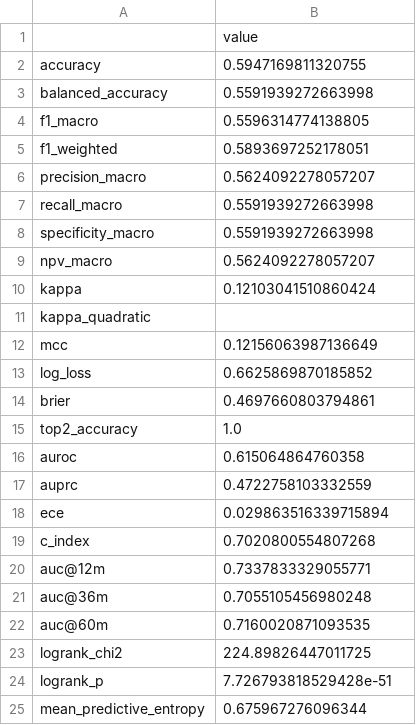
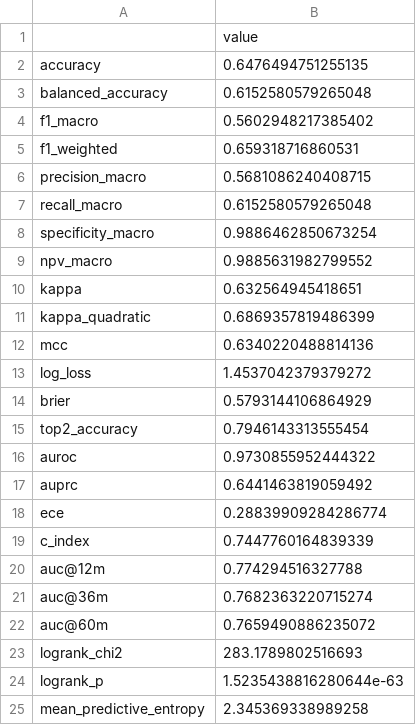
Before and after one commit to isratjahan829/Multi-Omic-Structure-Adaptive-Interpretable-Cross-cancer, a CSV file: runs_notebook/table2_single_fold.csv, drawn as a sheet.

```diff
--- a/runs_notebook/table2_single_fold.csv
+++ b/runs_notebook/table2_single_fold.csv
@@ -1,25 +1,25 @@
 ,value
-accuracy,0.5947169811320755
-balanced_accuracy,0.5591939272663998
-f1_macro,0.5596314774138805
-f1_weighted,0.5893697252178051
-precision_macro,0.5624092278057207
-recall_macro,0.5591939272663998
-specificity_macro,0.5591939272663998
-npv_macro,0.5624092278057207
-kappa,0.12103041510860424
-kappa_quadratic,
-mcc,0.12156063987136649
-log_loss,0.6625869870185852
-brier,0.4697660803794861
-top2_accuracy,1.0
-auroc,0.615064864760358
-auprc,0.4722758103332559
-ece,0.029863516339715894
-c_index,0.7020800554807268
-auc@12m,0.7337833329055771
-auc@36m,0.7055105456980248
-auc@60m,0.7160020871093535
-logrank_chi2,224.89826447011725
-logrank_p,7.726793818529428e-51
-mean_predictive_entropy,0.675967276096344
+accuracy,0.6476494751255135
+balanced_accuracy,0.6152580579265048
+f1_macro,0.5602948217385402
+f1_weighted,0.659318716860531
+precision_macro,0.5681086240408715
+recall_macro,0.6152580579265048
+specificity_macro,0.9886462850673254
+npv_macro,0.9885631982799552
+kappa,0.632564945418651
+kappa_quadratic,0.6869357819486399
+mcc,0.6340220488814136
+log_loss,1.4537042379379272
+brier,0.5793144106864929
+top2_accuracy,0.7946143313555454
+auroc,0.9730855952444322
+auprc,0.6441463819059492
+ece,0.28839909284286774
+c_index,0.7447760164839339
+auc@12m,0.774294516327788
+auc@36m,0.7682363220715274
+auc@60m,0.7659490886235072
+logrank_chi2,283.1789802516693
+logrank_p,1.5235438816280644e-63
+mean_predictive_entropy,2.345369338989258
```
Also changed, not shown: runs_notebook/table1_cohorts.csv, runs_notebook/table2b_per_class.csv, 3 other files.
